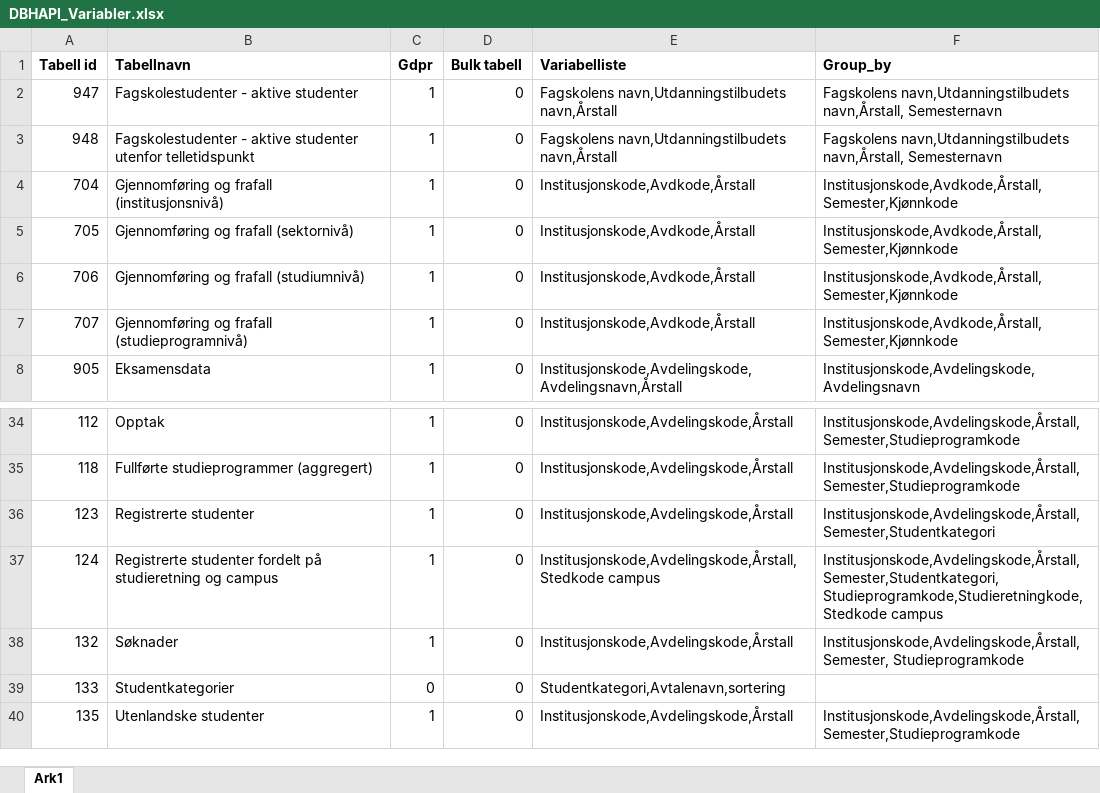
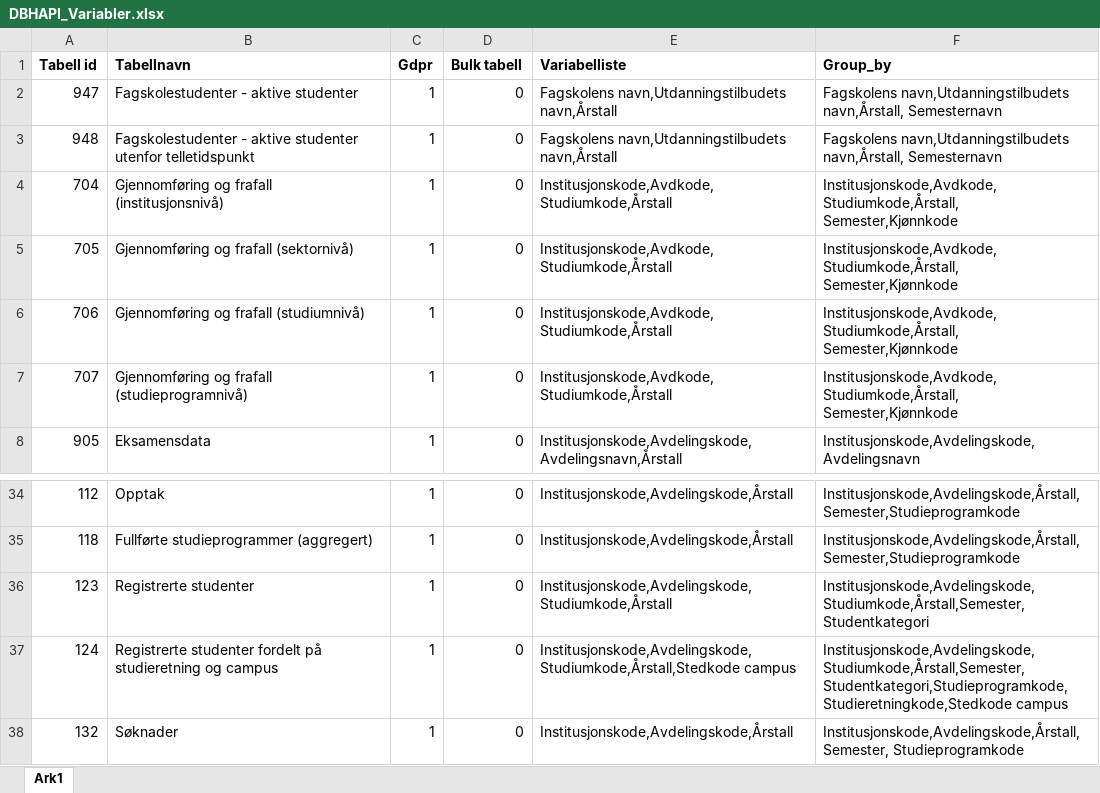
Before and after one commit to mni-hkdir/rdbhapi, an Excel workbook: inst/extdata/DBHAPI_Variabler.xlsx, sheet Ark1, drawn as a sheet; only a part is shown, gaps mark what is left out; the shorter side is filled out with more unchanged rows; values as stored, in another font and other column widths than the file's, no borders; the diff names each change by its address in the sheet, - before the commit and + after, or states it on an @@ line.

Commit message:
updata DBHAPI_Variabler Excel with new filter and group by for tables 704, 705, 706, 707, 123, 124

```diff
--- a/inst/extdata/DBHAPI_Variabler.xlsx (sheet Ark1)
+++ b/inst/extdata/DBHAPI_Variabler.xlsx (sheet Ark1)
-E4:E7 (Variabelliste): Institusjonskode,Avdkode,Årstall
+E4:E7 (Variabelliste): Institusjonskode,Avdkode, Studiumkode,Årstall
-F4:F7 (Group_by): Institusjonskode,Avdkode,Årstall, Semester,Kjønnkode
+F4:F7 (Group_by): Institusjonskode,Avdkode, Studiumkode,Årstall, Semester,Kjønnkode
-E36 (Variabelliste): Institusjonskode,Avdelingskode,Årstall
+E36 (Variabelliste): Institusjonskode,Avdelingskode, Studiumkode,Årstall
-F36 (Group_by): Institusjonskode,Avdelingskode,Årstall,Semester,Studentkategori
+F36 (Group_by): Institusjonskode,Avdelingskode,Studiumkode,Årstall,Semester,Studentkategori
-E37 (Variabelliste): Institusjonskode,Avdelingskode,Årstall,Stedkode campus
+E37 (Variabelliste): Institusjonskode,Avdelingskode,Studiumkode,Årstall,Stedkode campus
-F37 (Group_by): Institusjonskode,Avdelingskode,Årstall,Semester,Studentkategori,Studieprogramkode,Studieretningkode,Stedkode campus
+F37 (Group_by): Institusjonskode,Avdelingskode,Studiumkode,Årstall,Semester,Studentkategori,Studieprogramkode,Studieretningkode,Stedkode campus
```
